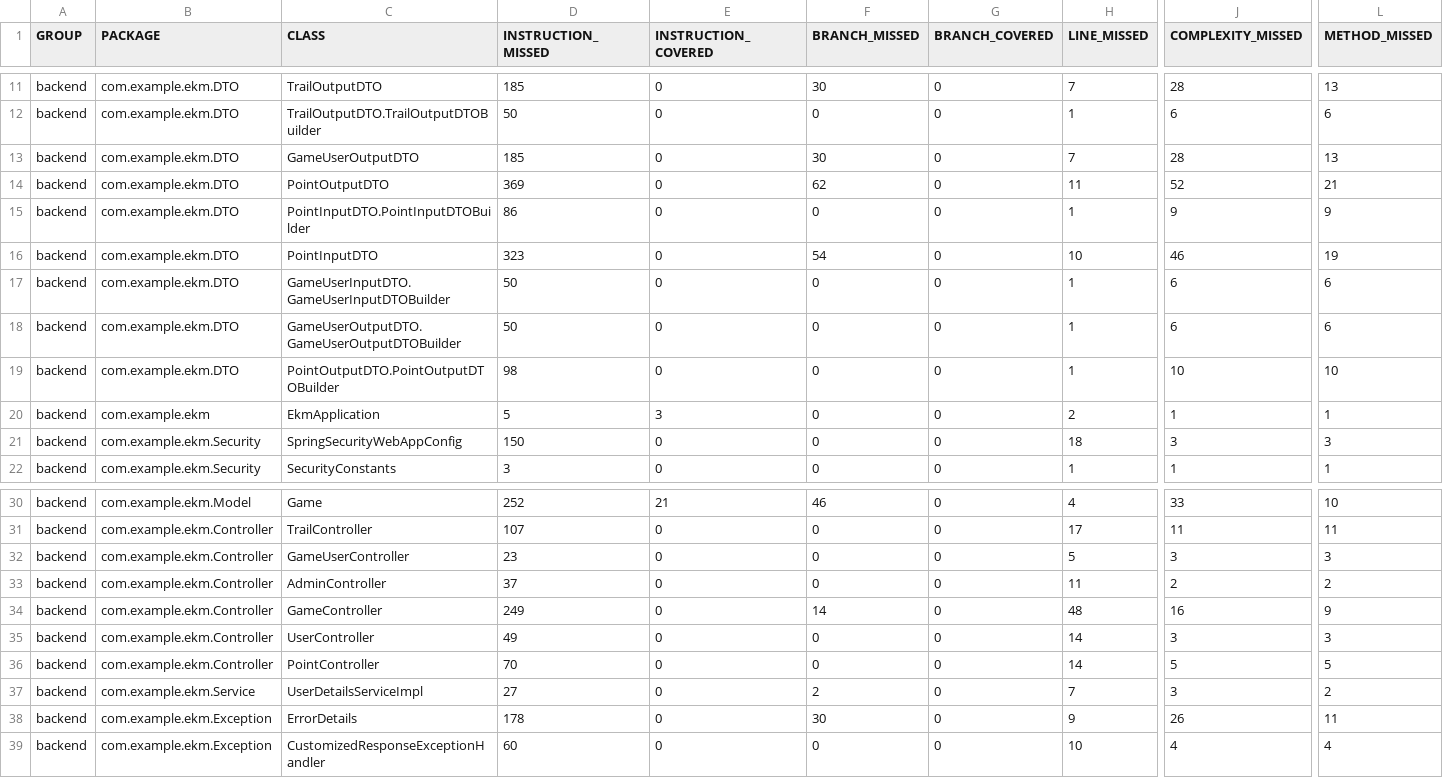
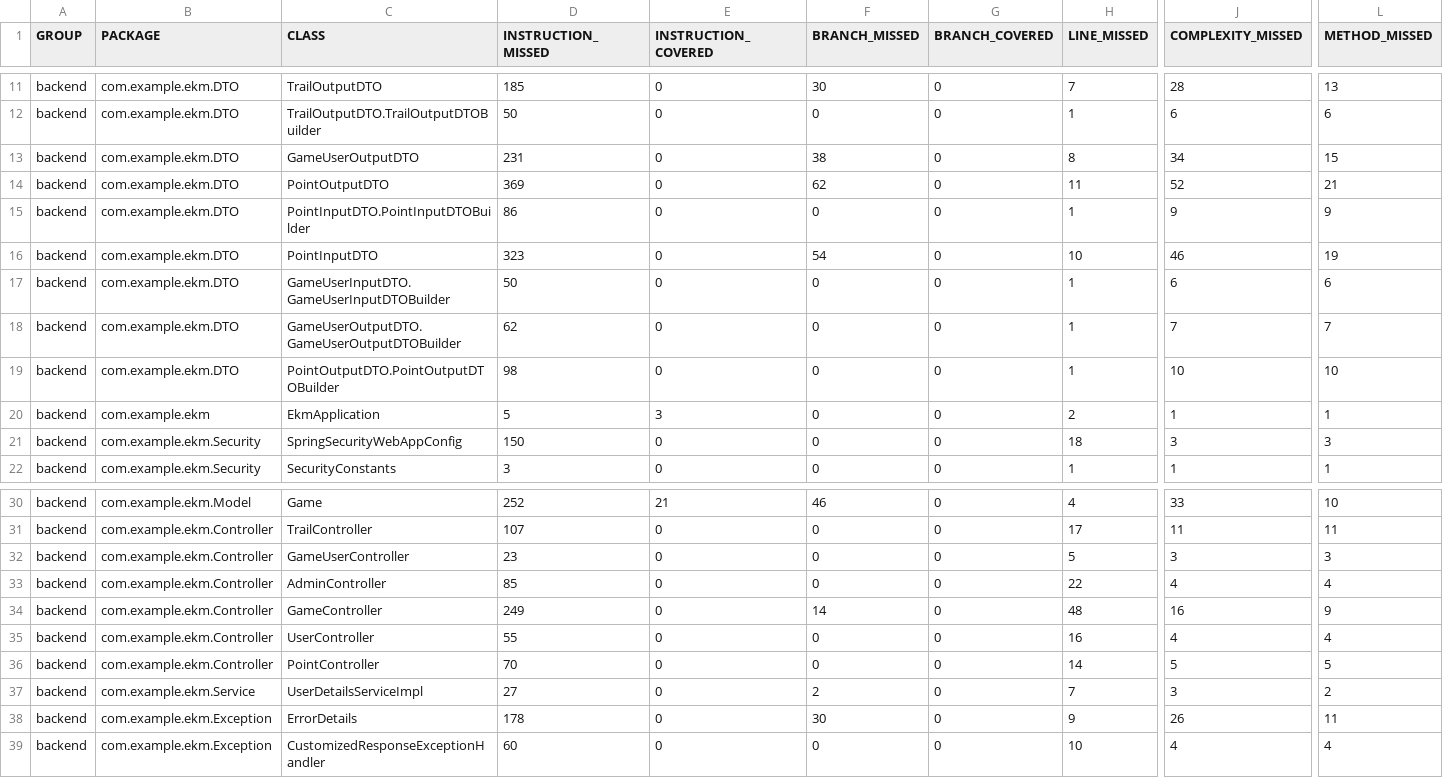
Before and after one commit to hannatagen/rada100, a CSV file: backend/target/site/jacoco/jacoco.csv, drawn as a sheet; only a part is shown, gaps mark what is left out; the diff names each change by its address in the sheet, - before the commit and + after, or states it on an @@ line.

```diff
--- a/backend/target/site/jacoco/jacoco.csv
+++ b/backend/target/site/jacoco/jacoco.csv
-D13 (INSTRUCTION_MISSED): 185
+D13 (INSTRUCTION_MISSED): 231
-F13 (BRANCH_MISSED): 30
+F13 (BRANCH_MISSED): 38
-H13 (LINE_MISSED): 7
+H13 (LINE_MISSED): 8
-J13 (COMPLEXITY_MISSED): 28
+J13 (COMPLEXITY_MISSED): 34
-L13 (METHOD_MISSED): 13
+L13 (METHOD_MISSED): 15
-D18 (INSTRUCTION_MISSED): 50
+D18 (INSTRUCTION_MISSED): 62
-J18 (COMPLEXITY_MISSED): 6
+J18 (COMPLEXITY_MISSED): 7
-L18 (METHOD_MISSED): 6
+L18 (METHOD_MISSED): 7
-D33 (INSTRUCTION_MISSED): 37
+D33 (INSTRUCTION_MISSED): 85
-H33 (LINE_MISSED): 11
+H33 (LINE_MISSED): 22
-J33 (COMPLEXITY_MISSED): 2
+J33 (COMPLEXITY_MISSED): 4
-L33 (METHOD_MISSED): 2
+L33 (METHOD_MISSED): 4
-D35 (INSTRUCTION_MISSED): 49
+D35 (INSTRUCTION_MISSED): 55
-H35 (LINE_MISSED): 14
+H35 (LINE_MISSED): 16
-J35 (COMPLEXITY_MISSED): 3
+J35 (COMPLEXITY_MISSED): 4
-L35 (METHOD_MISSED): 3
+L35 (METHOD_MISSED): 4
```
Also changed, not shown: 13 other files.
